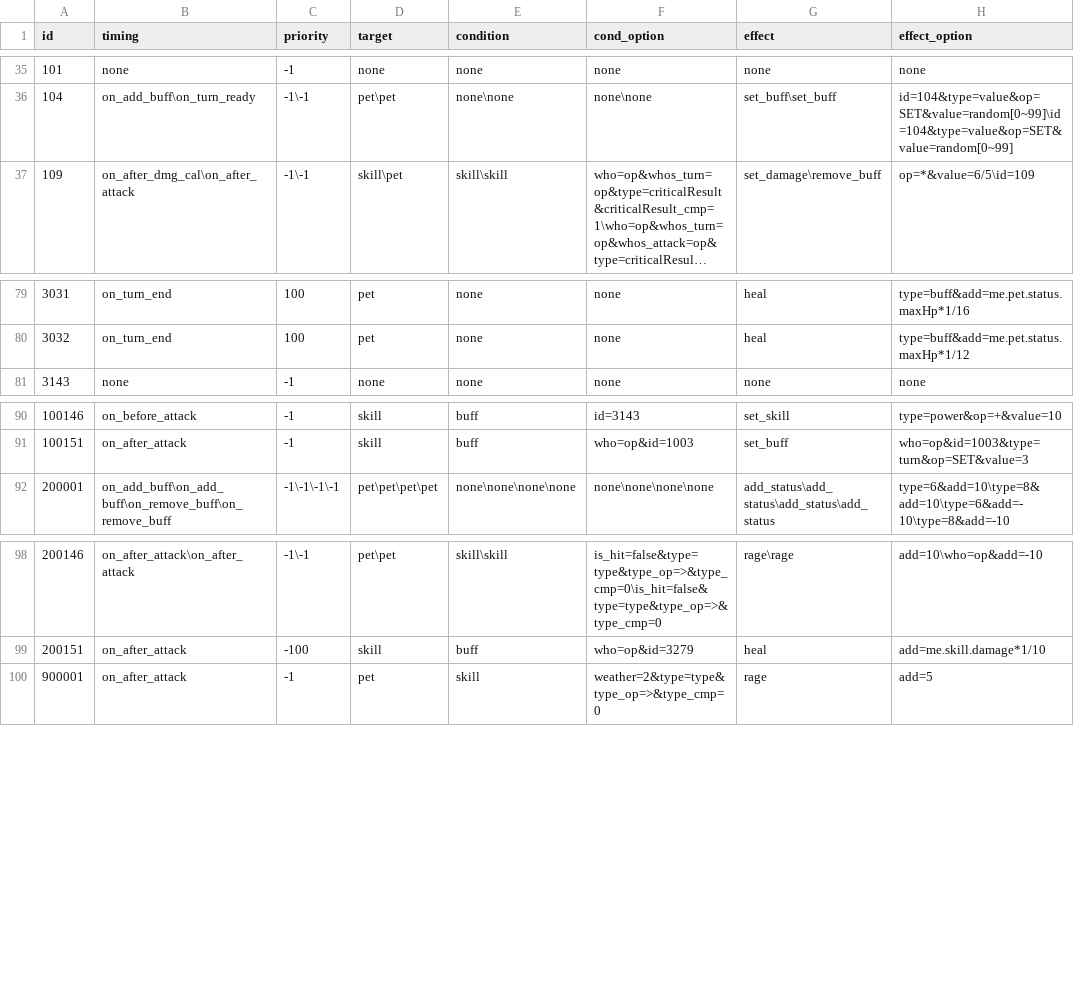
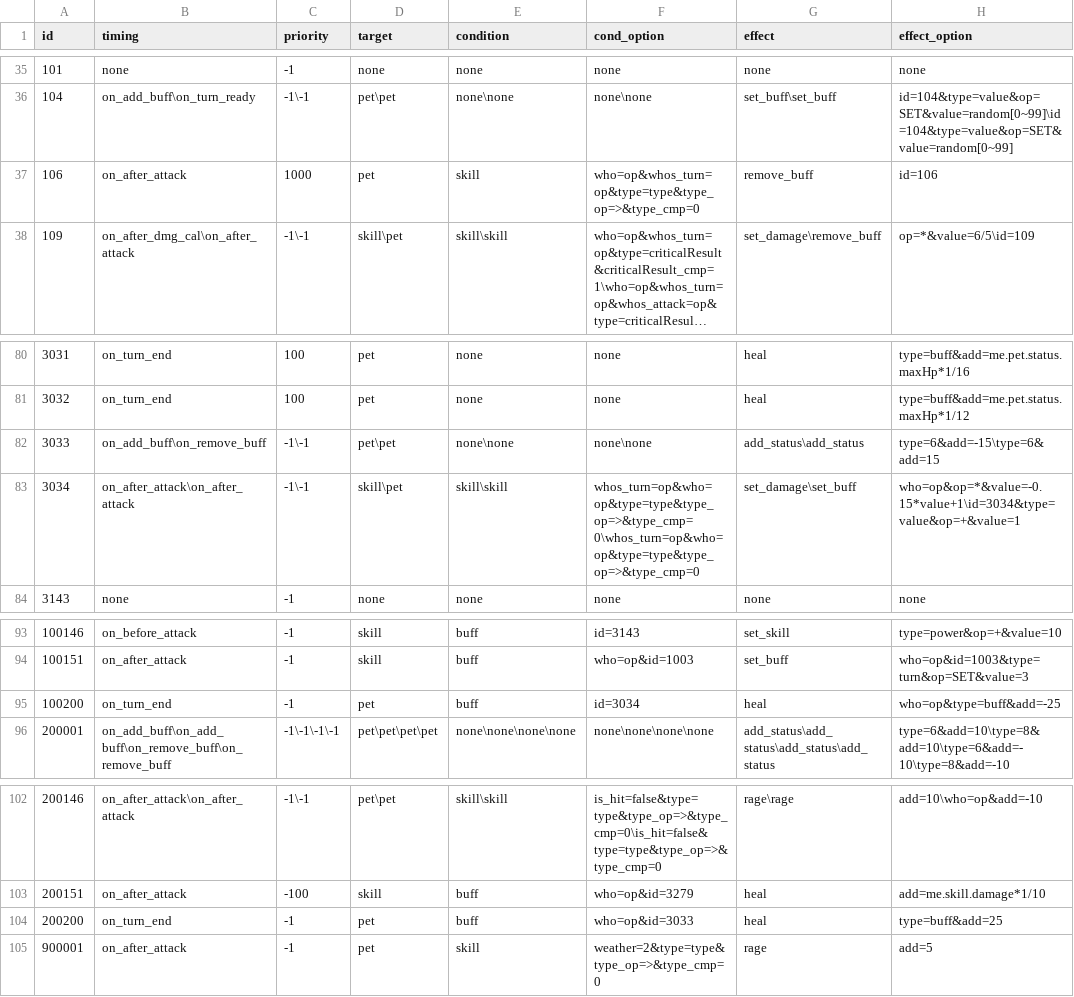
Before and after one commit to Brady29655751/Seer2, a CSV file: Buffs/effect.csv, drawn as a sheet; only a part is shown, gaps mark what is left out; long unchanged cells end in …; the diff names each change by its address in the sheet, - before the commit and + after, or states it on an @@ line.

```diff
--- a/Buffs/effect.csv
+++ b/Buffs/effect.csv
+row 37: 106 | on_after_attack | 1000 | pet | skill | who=op&whos_turn=op&type=type&type_op=>&type_cmp=0 | remove_buff | id=106
+row 82: 3033 | on_add_buff\on_remove_buff | -1\-1 | pet\pet | none\none | none\none | add_status\add_status | type=6&add=-15\type=6&add=15
+row 83: 3034 | on_after_attack\on_after_attack | -1\-1 | skill\pet | skill\skill | whos_turn=op&who=op&type=type&type_op=>&type_cmp=0\whos_turn=op&who=op&type=type&type_op=>&type_cmp=0 | set_damage\set_buff | who=op&op=*&value=-0.15*value+1\id=3034&type=value&op=+&value=1
+row 95: 100200 | on_turn_end | -1 | pet | buff | id=3034 | heal | who=op&type=buff&add=-25
+row 104: 200200 | on_turn_end | -1 | pet | buff | who=op&id=3033 | heal | type=buff&add=25
```
Also changed, not shown: Buffs/info.csv, Pets/basic.csv, 6 other files.
